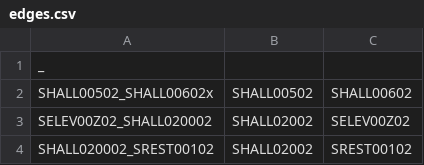
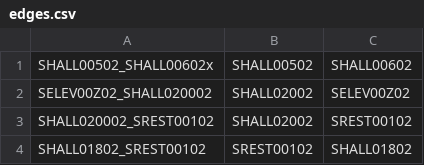
Before and after one commit to C20-SoftEng/Project-Team-S, a CSV file: src/main/resources/data/edges.csv, drawn as a sheet; only a part is shown; the shorter side is filled out with more unchanged rows; the diff names each change by its address in the sheet, - before the commit and + after, or states it on an @@ line.

```diff
--- a/src/main/resources/data/edges.csv
+++ b/src/main/resources/data/edges.csv
-row 1: _
```
Also changed, not shown: src/main/resources/data/nodes.csv, 3 other files.
